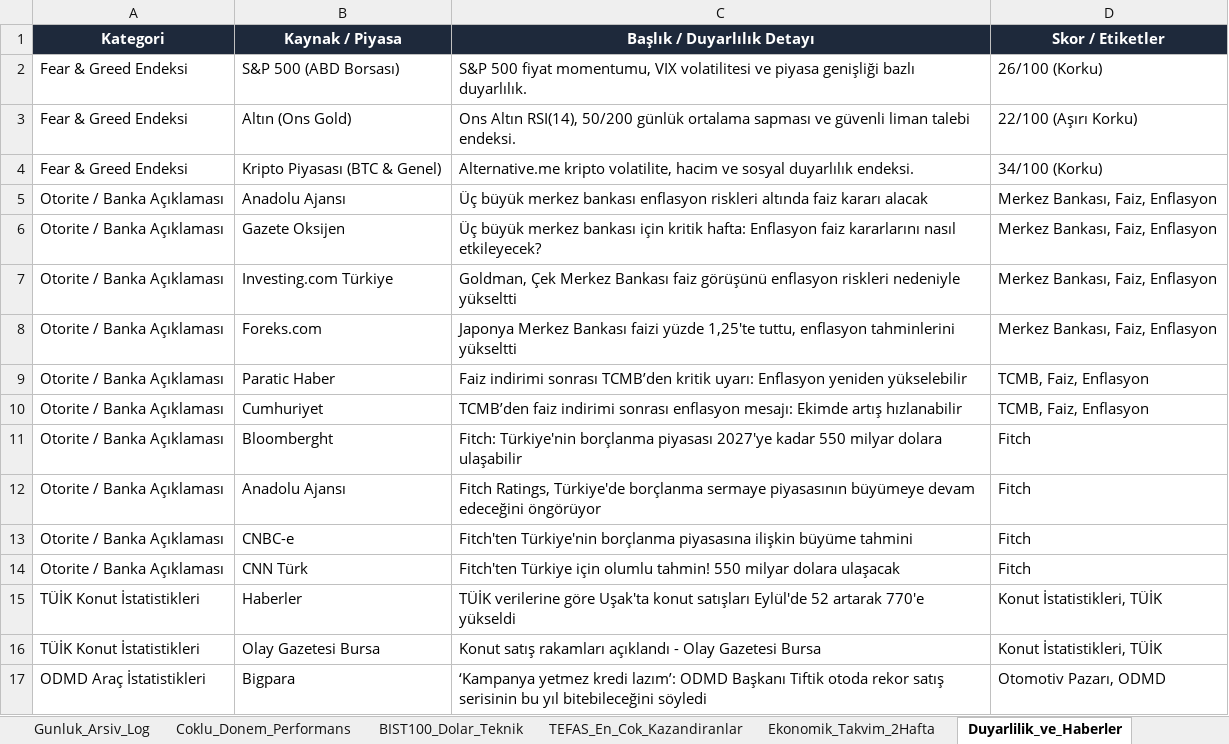
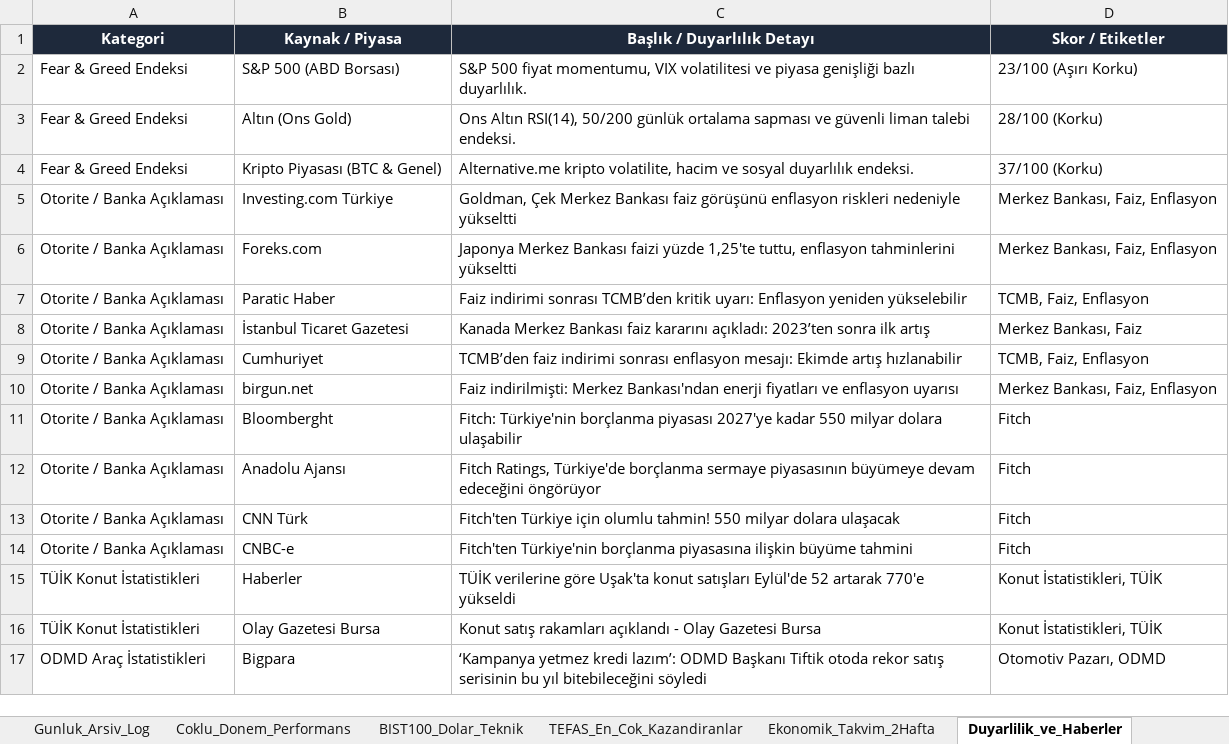
Before and after one commit to dorukcirit/DCfinans, an Excel workbook: docs/Finans_Veri_Tabani.xlsx, sheet Duyarlilik_ve_Haberler, drawn as a sheet; only a part is shown; values as stored, in another font and other column widths than the file's, no borders; removed rows and columns are numbered as before the commit, all else as after; the diff names each change by its address in the sheet, - before the commit and + after, or states it on an @@ line.

```diff
--- a/docs/Finans_Veri_Tabani.xlsx (sheet Duyarlilik_ve_Haberler)
+++ b/docs/Finans_Veri_Tabani.xlsx (sheet Duyarlilik_ve_Haberler)
-D2 (Skor / Etiketler): 26/100 (Korku)
+D2 (Skor / Etiketler): 23/100 (Aşırı Korku)
-D3 (Skor / Etiketler): 22/100 (Aşırı Korku)
+D3 (Skor / Etiketler): 28/100 (Korku)
-D4 (Skor / Etiketler): 34/100 (Korku)
+D4 (Skor / Etiketler): 37/100 (Korku)
-row 5: Otorite / Banka Açıklaması | Anadolu Ajansı | Üç büyük merkez bankası enflasyon riskleri altında faiz kararı alacak | Merkez Bankası, Faiz, Enflasyon
-row 6: Otorite / Banka Açıklaması | Gazete Oksijen | Üç büyük merkez bankası için kritik hafta: Enflasyon faiz kararlarını nasıl etkileyecek? | Merkez Bankası, Faiz, Enflasyon
+row 8: Otorite / Banka Açıklaması | İstanbul Ticaret Gazetesi | Kanada Merkez Bankası faiz kararını açıkladı: 2023’ten sonra ilk artış | Merkez Bankası, Faiz
+row 10: Otorite / Banka Açıklaması | birgun.net | Faiz indirilmişti: Merkez Bankası'ndan enerji fiyatları ve enflasyon uyarısı | Merkez Bankası, Faiz, Enflasyon
@@ row 14 moved to row 13: Otorite / Banka Açıklaması @@
```
Also changed, not shown: sheet Coklu_Donem_Performans, sheet Gunluk_Arsiv_Log, sheet Ekonomik_Takvim_2Hafta, sheet BIST100_Dolar_Teknik, raporlar/Finans_Veri_Tabani.xlsx, 7 other files.
